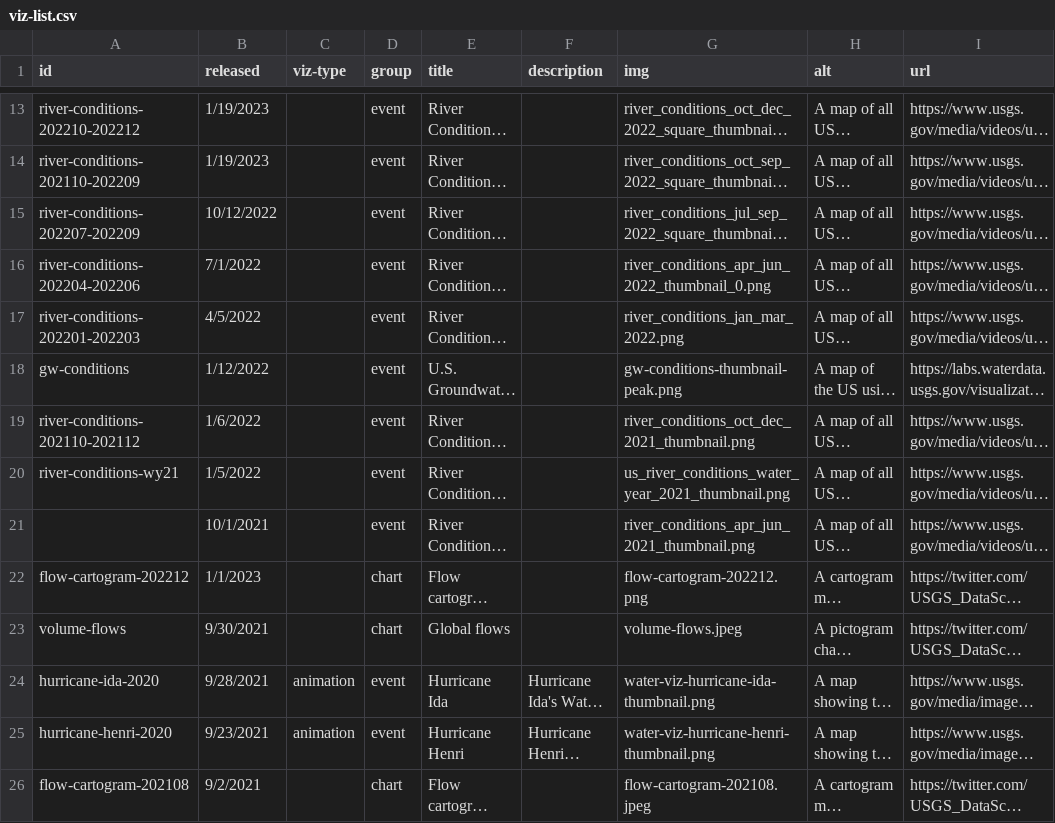
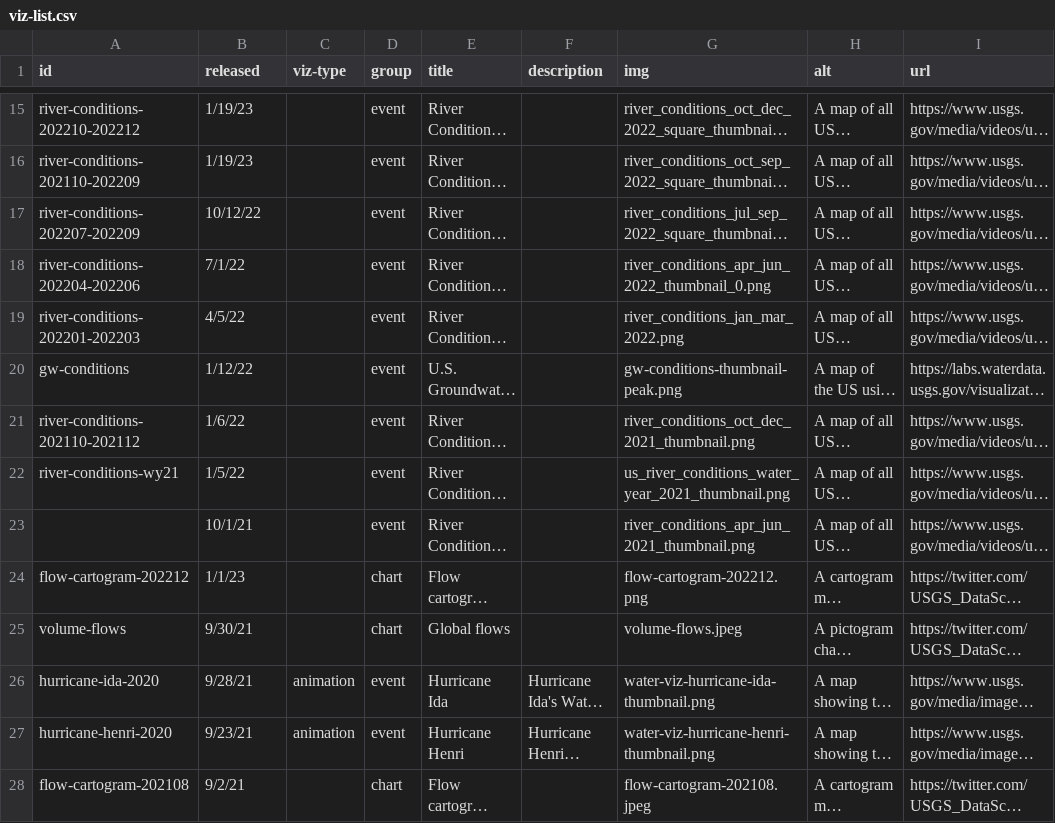
Before and after one commit to DOI-USGS/vizlab-home, a CSV file: public/viz-list.csv, drawn as a sheet; only a part is shown, gaps mark what is left out; long unchanged cells end in …; addresses are those after the commit; the diff covers the shown part only; the diff names each change by its address in the sheet, - before the commit and + after, or states it on an @@ line.

```diff
--- a/public/viz-list.csv
+++ b/public/viz-list.csv
-B15:B16 (released): 1/19/2023
+B15:B16 (released): 1/19/23
-B17 (released): 10/12/2022
+B17 (released): 10/12/22
-B18 (released): 7/1/2022
+B18 (released): 7/1/22
-B19 (released): 4/5/2022
+B19 (released): 4/5/22
-B20 (released): 1/12/2022
+B20 (released): 1/12/22
-B21 (released): 1/6/2022
+B21 (released): 1/6/22
-B22 (released): 1/5/2022
+B22 (released): 1/5/22
-B23 (released): 10/1/2021
+B23 (released): 10/1/21
-B24 (released): 1/1/2023
+B24 (released): 1/1/23
-B25 (released): 9/30/2021
+B25 (released): 9/30/21
-B26 (released): 9/28/2021
+B26 (released): 9/28/21
-B27 (released): 9/23/2021
+B27 (released): 9/23/21
-B28 (released): 9/2/2021
+B28 (released): 9/2/21
```
Also changed, not shown: 2 added rows and 52 edited cells elsewhere in this file, 1 other file.
